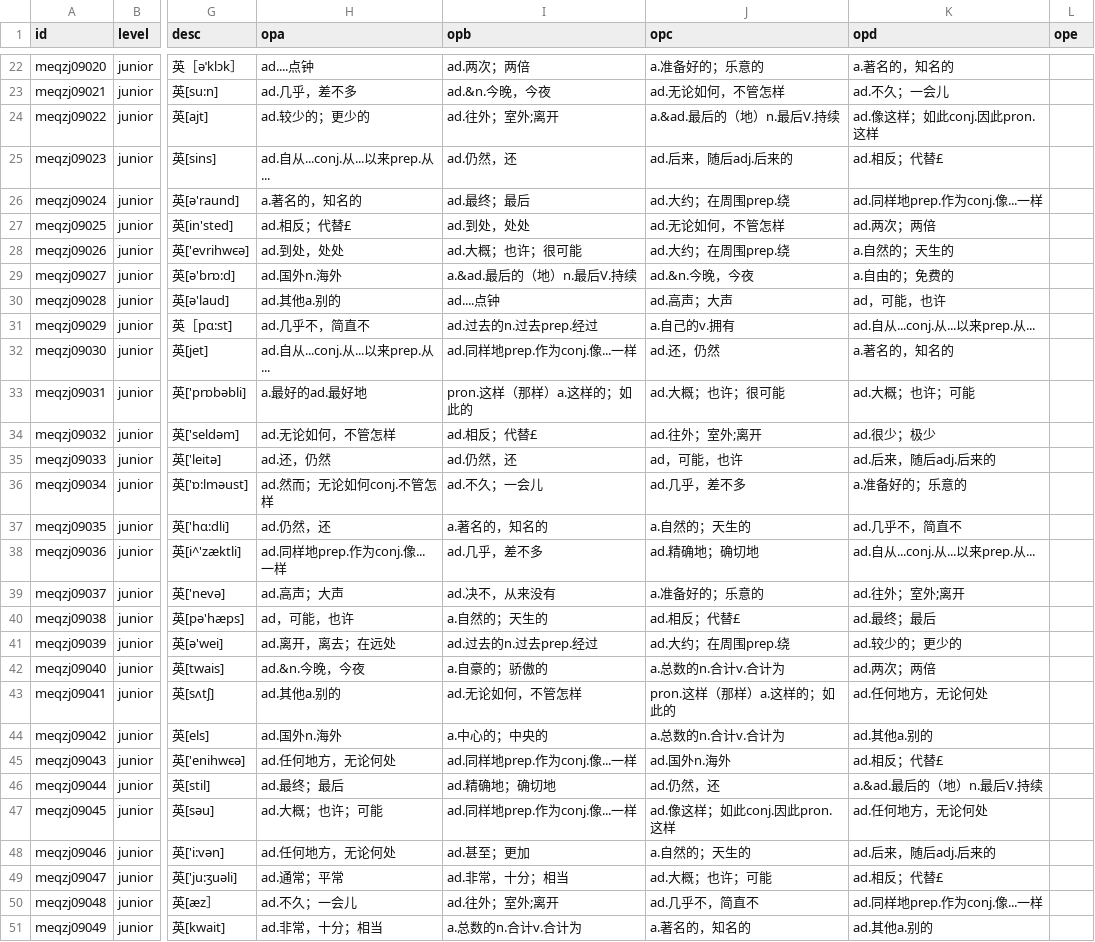
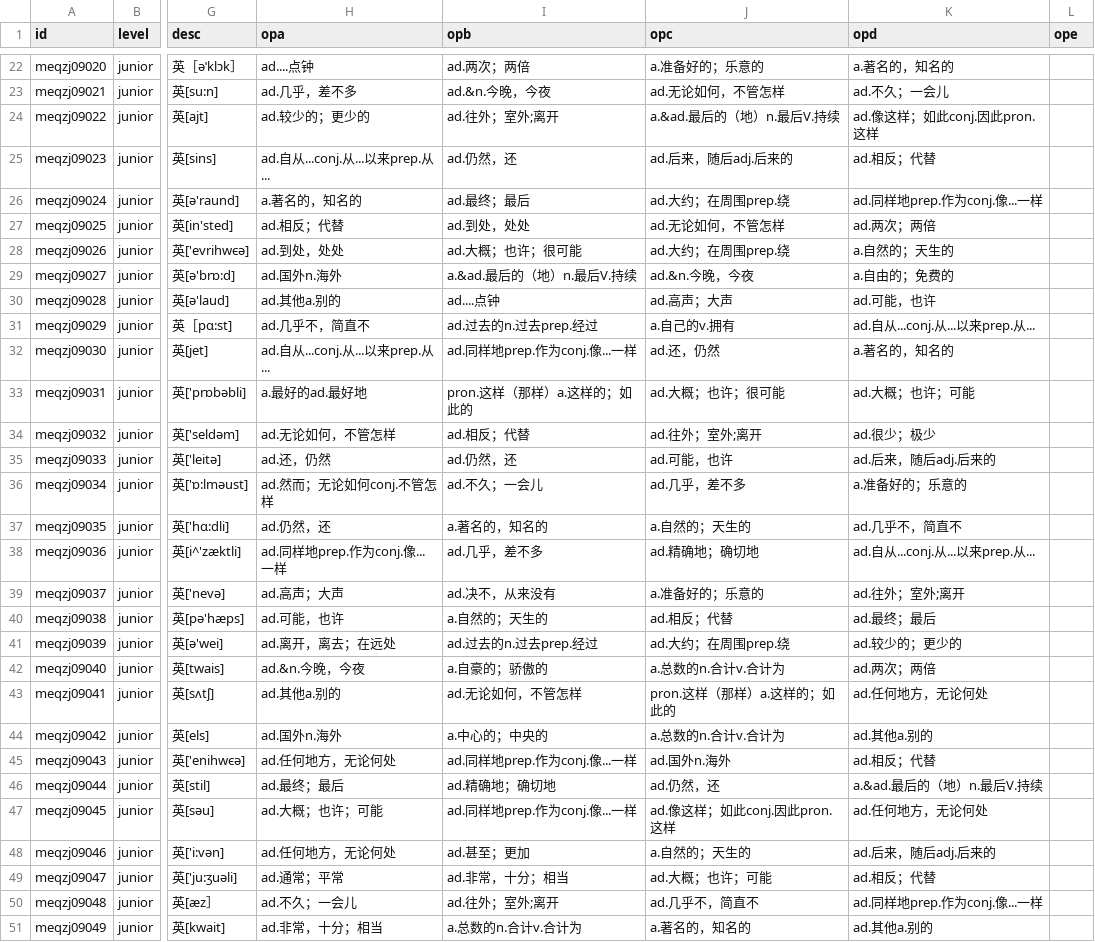
Before and after one commit to moreadgroup/moread-cloud-data, a CSV file: src/main/resources/quizzes/magic-ear-8-times/qi-junior-09.csv, drawn as a sheet; only a part is shown, gaps mark what is left out; the diff covers the shown part only; the diff names each change by its address in the sheet, - before the commit and + after, or states it on an @@ line.

Commit message:
fix minor typo

```diff
--- a/src/main/resources/quizzes/magic-ear-8-times/qi-junior-09.csv
+++ b/src/main/resources/quizzes/magic-ear-8-times/qi-junior-09.csv
-K25 (opd): ad.相反；代替£
+K25 (opd): ad.相反；代替
-H27 (opa): ad.相反；代替£
+H27 (opa): ad.相反；代替
-K30 (opd): ad，可能，也许
+K30 (opd): ad.可能，也许
-I34 (opb): ad.相反；代替£
+I34 (opb): ad.相反；代替
-J35 (opc): ad，可能，也许
+J35 (opc): ad.可能，也许
-H40 (opa): ad，可能，也许
+H40 (opa): ad.可能，也许
-J40 (opc): ad.相反；代替£
+J40 (opc): ad.相反；代替
-K45 (opd): ad.相反；代替£
+K45 (opd): ad.相反；代替
-K49 (opd): ad.相反；代替£
+K49 (opd): ad.相反；代替
```
Also changed, not shown: 9 edited cells elsewhere in this file, src/main/resources/listens/magic-ear-8-times/junior/junior-06.csv, src/main/resources/listens/magic-ear-8-times/junior/junior-09.csv, 4 other files.
